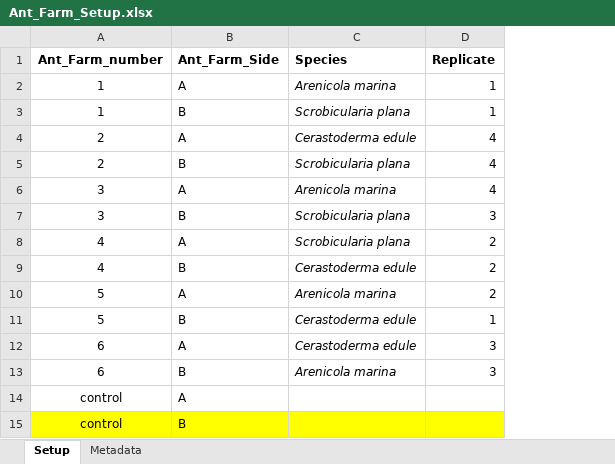
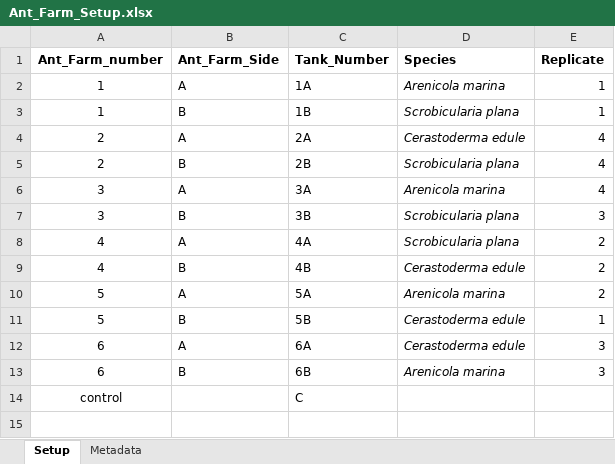
Before and after one commit to alyhall/Z.noltiiXinfauna, an Excel workbook: Data/Ant Farm/Ant_Farm_Setup.xlsx, sheet Setup, drawn as a sheet; values as stored, in another font and other column widths than the file's, no borders; charts and pictures not drawn; removed rows and columns are numbered as before the commit, all else as after; the diff names each change by its address in the sheet, - before the commit and + after, or states it on an @@ line.

Commit message:
new data read in

```diff
--- a/Data/Ant Farm/Ant_Farm_Setup.xlsx (sheet Setup)
+++ b/Data/Ant Farm/Ant_Farm_Setup.xlsx (sheet Setup)
+column C (Tank_Number), rows 2-14: 1A | 1B | 2A | 2B | 3A | 3B | 4A | 4B | 5A | 5B | 6A | 6B | C
-B14 (Ant_Farm_Side): A
+B14 (Ant_Farm_Side): (empty)
-row 15: control | B
```
Also changed, not shown: charts or pictures, 2 other files.
